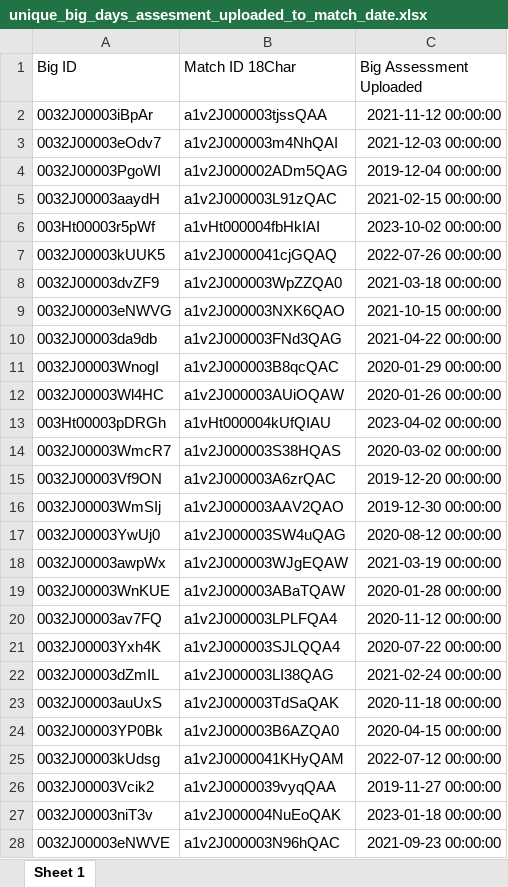
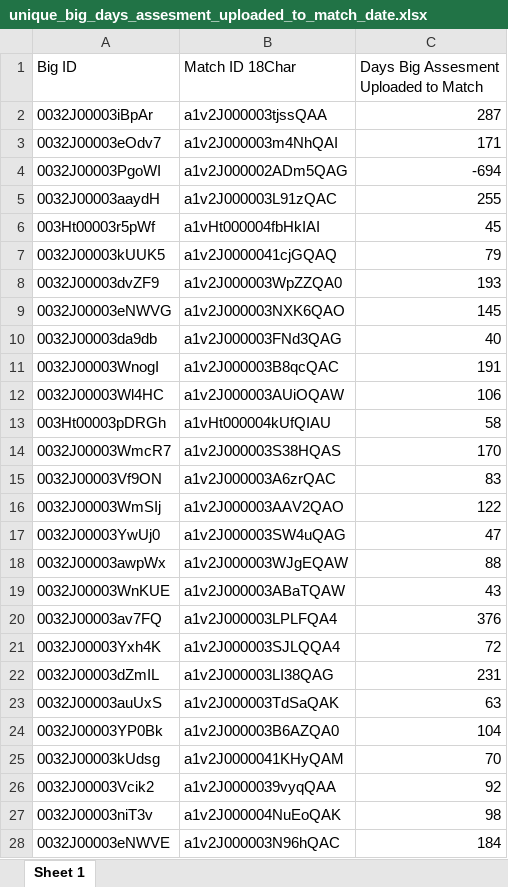
Before and after one commit to Al-Ashir-Intisar/minneMUDAC2025, an Excel workbook: Data/unique_big_days_assesment_uploaded_to_match_date.xlsx, sheet Sheet 1, drawn as a sheet; only a part is shown; values as stored, in another font and other column widths than the file's, no borders; the diff covers the shown part only; the diff names each change by its address in the sheet, - before the commit and + after, or states it on an @@ line.

Commit message:
Added assesment uploaded to match days variable for unique Big and match combination

```diff
--- a/Data/unique_big_days_assesment_uploaded_to_match_date.xlsx (sheet Sheet 1)
+++ b/Data/unique_big_days_assesment_uploaded_to_match_date.xlsx (sheet Sheet 1)
-C1: Big Assessment Uploaded
+C1: Days Big Assesment Uploaded to Match
-C2: 2021-11-12 00:00:00
+C2: 287
-C3: 2021-12-03 00:00:00
+C3: 171
-C4: 2019-12-04 00:00:00
+C4: -694
-C5: 2021-02-15 00:00:00
+C5: 255
-C6: 2023-10-02 00:00:00
+C6: 45
-C7: 2022-07-26 00:00:00
+C7: 79
-C8: 2021-03-18 00:00:00
+C8: 193
-C9: 2021-10-15 00:00:00
+C9: 145
-C10: 2021-04-22 00:00:00
+C10: 40
-C11: 2020-01-29 00:00:00
+C11: 191
-C12: 2020-01-26 00:00:00
+C12: 106
-C13: 2023-04-02 00:00:00
+C13: 58
-C14: 2020-03-02 00:00:00
+C14: 170
-C15: 2019-12-20 00:00:00
+C15: 83
-C16: 2019-12-30 00:00:00
+C16: 122
-C17: 2020-08-12 00:00:00
+C17: 47
-C18: 2021-03-19 00:00:00
+C18: 88
-C19: 2020-01-28 00:00:00
+C19: 43
-C20: 2020-11-12 00:00:00
+C20: 376
-C21: 2020-07-22 00:00:00
+C21: 72
-C22: 2021-02-24 00:00:00
+C22: 231
-C23: 2020-11-18 00:00:00
+C23: 63
-C24: 2020-04-15 00:00:00
+C24: 104
-C25: 2022-07-12 00:00:00
+C25: 70
-C26: 2019-11-27 00:00:00
+C26: 92
-C27: 2023-01-18 00:00:00
+C27: 98
-C28: 2021-09-23 00:00:00
+C28: 184
```
Also changed, not shown: 1345 edited cells elsewhere in this sheet, Data/unique_big_days_contact_created_to_match_date.xlsx, Data/unique_days_match_activation_to_closure_date.xlsx, 1 other file.
